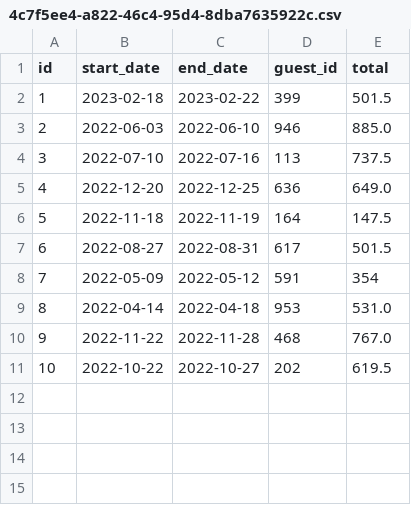
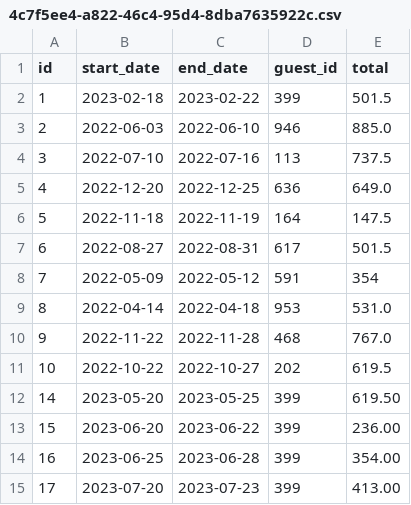
Before and after one commit to kmcquaid253/dev10-kmcquaid-32, a CSV file: week-05/DontWreckMyHouse/data/reservations/4c7f5ee4-a822-46c4-95d4-8dba7635922c.csv, drawn as a sheet.

```diff
--- a/week-05/DontWreckMyHouse/data/reservations/4c7f5ee4-a822-46c4-95d4-8dba7635922c.csv
+++ b/week-05/DontWreckMyHouse/data/reservations/4c7f5ee4-a822-46c4-95d4-8dba7635922c.csv
@@ -11 +11,5 @@ id,start_date,end_date,guest_id,total
 10,2022-10-22,2022-10-27,202,619.5
+14,2023-05-20,2023-05-25,399,619.50
+15,2023-06-20,2023-06-22,399,236.00
+16,2023-06-25,2023-06-28,399,354.00
+17,2023-07-20,2023-07-23,399,413.00
```
Also changed, not shown: week-05/DontWreckMyHouse/data/reservations/2e72f86c-b8fe-4265-b4f1-304dea8762db.csv, 4 other files.
